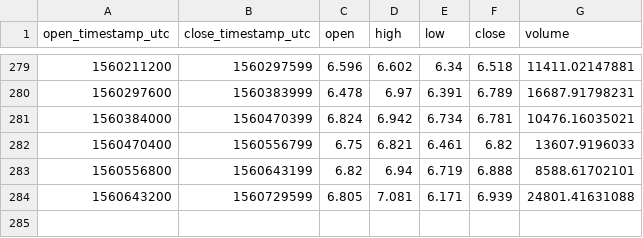
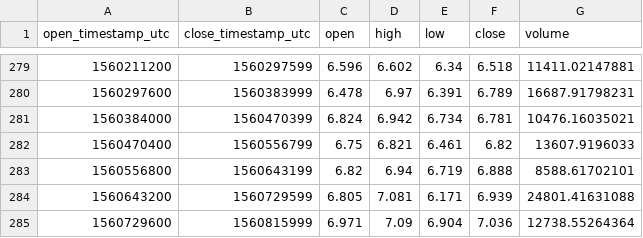
Before and after one commit to cryptobigbro/coinbasepro-ETC-GBP, a CSV file: coinbasepro-ETC-GBP-1d.csv, drawn as a sheet; only a part is shown, gaps mark what is left out.

```diff
--- a/coinbasepro-ETC-GBP-1d.csv
+++ b/coinbasepro-ETC-GBP-1d.csv
@@ -284 +284,2 @@ open_timestamp_utc,close_timestamp_utc,open,high,low,close,volume
 1560643200,1560729599,6.805,7.081,6.171,6.939,24801.41631088
+1560729600,1560815999,6.971,7.09,6.904,7.036,12738.55264364
```
Also changed, not shown: coinbasepro-ETC-GBP-1h.csv, coinbasepro-ETC-GBP-1m.csv.
